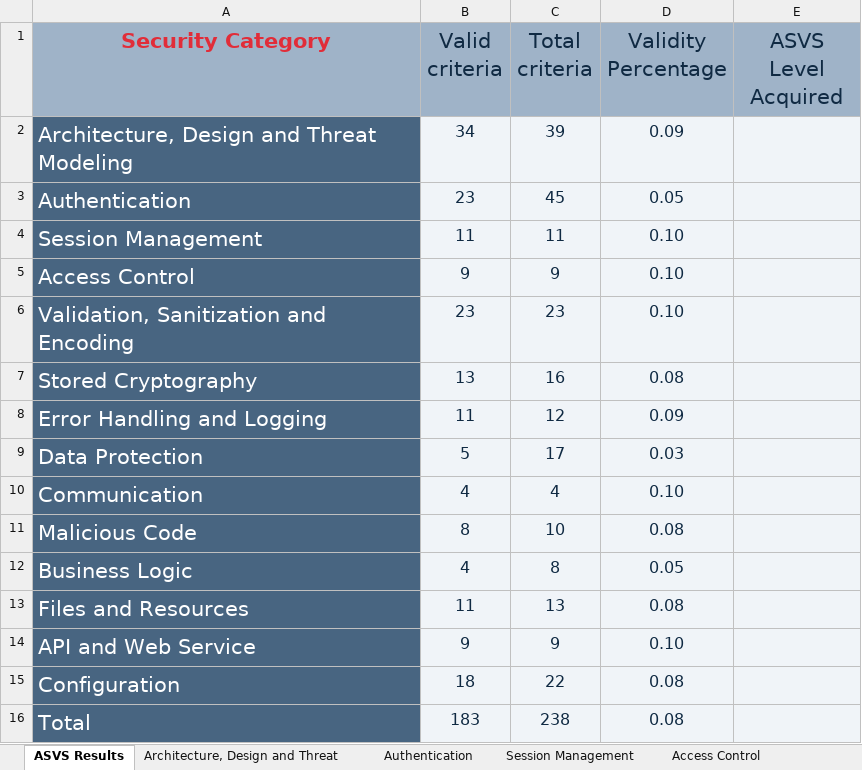
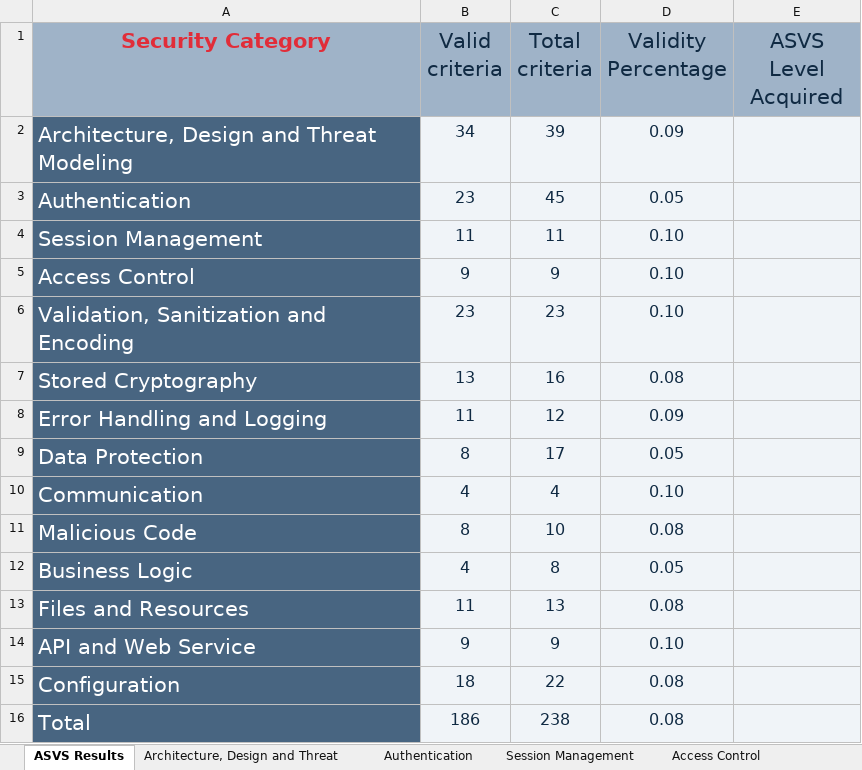
Before and after one commit to JoaoVeiga-afk/desofs2025_wed_pbs_1, an Excel workbook: Deliverables/fase2-sprint2/content/ASVS_checklist.xlsx, sheet ASVS Results, drawn as a sheet; values as stored, in another font and other column widths than the file's, no borders; charts and pictures not drawn; the diff names each change by its address in the sheet, - before the commit and + after, or states it on an @@ line.

Commit message:
#78-docs: Update ASVS checklist

```diff
--- a/Deliverables/fase2-sprint2/content/ASVS_checklist.xlsx (sheet ASVS Results)
+++ b/Deliverables/fase2-sprint2/content/ASVS_checklist.xlsx (sheet ASVS Results)
-B9 (Valid criteria): 5
+B9 (Valid criteria): 8
-D9 (Validity Percentage): 0.03
+D9 (Validity Percentage): 0.05
-B16 (Valid criteria): 183
+B16 (Valid criteria): 186
```
Also changed, not shown: sheet Data Protection, charts or pictures, 1 other file.
